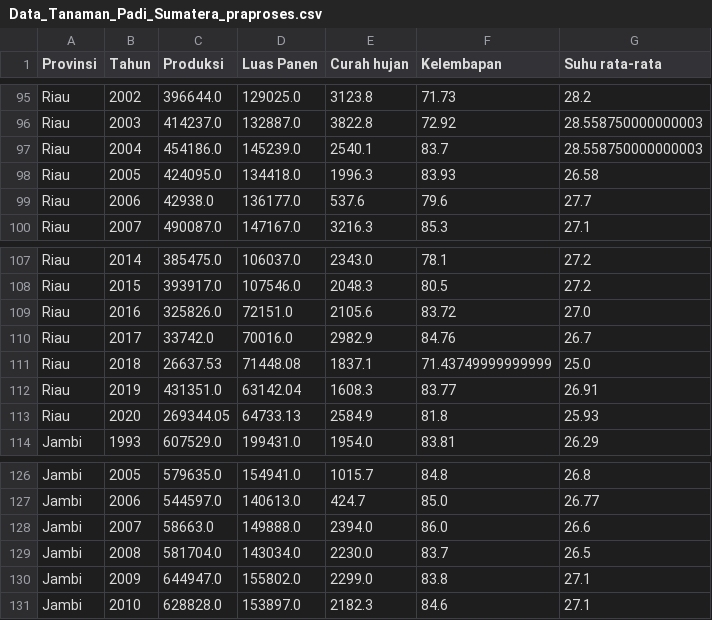
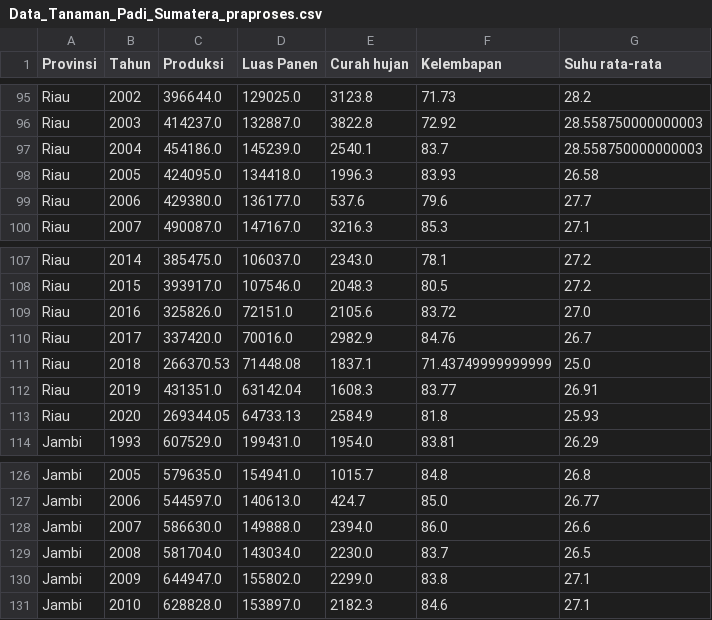
Before and after one commit to MohammadILhamSyahputra/PertanianSumatera, a CSV file: Data_Tanaman_Padi_Sumatera_praproses.csv, drawn as a sheet; only a part is shown, gaps mark what is left out.

```diff
--- a/Data_Tanaman_Padi_Sumatera_praproses.csv
+++ b/Data_Tanaman_Padi_Sumatera_praproses.csv
@@ -98,3 +98,3 @@ Riau,2004,454186.0,145239.0,2540.1,83.7,28.558750000000003
 Riau,2005,424095.0,134418.0,1996.3,83.93,26.58
-Riau,2006,42938.0,136177.0,537.6,79.6,27.7
+Riau,2006,429380.0,136177.0,537.6,79.6,27.7
 Riau,2007,490087.0,147167.0,3216.3,85.3,27.1
@@ -109,4 +109,4 @@ Riau,2015,393917.0,107546.0,2048.3,80.5,27.2
 Riau,2016,325826.0,72151.0,2105.6,83.72,27.0
-Riau,2017,33742.0,70016.0,2982.9,84.76,26.7
-Riau,2018,26637.53,71448.08,1837.1,71.43749999999999,25.0
+Riau,2017,337420.0,70016.0,2982.9,84.76,26.7
+Riau,2018,266370.53,71448.08,1837.1,71.43749999999999,25.0
 Riau,2019,431351.0,63142.04,1608.3,83.77,26.91
@@ -127,3 +127,3 @@ Jambi,2005,579635.0,154941.0,1015.7,84.8,26.8
 Jambi,2006,544597.0,140613.0,424.7,85.0,26.77
-Jambi,2007,58663.0,149888.0,2394.0,86.0,26.6
+Jambi,2007,586630.0,149888.0,2394.0,86.0,26.6
 Jambi,2008,581704.0,143034.0,2230.0,83.7,26.5
```
Also changed, not shown: 9 other files.
